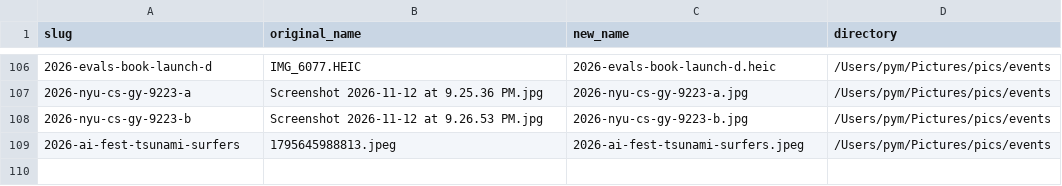
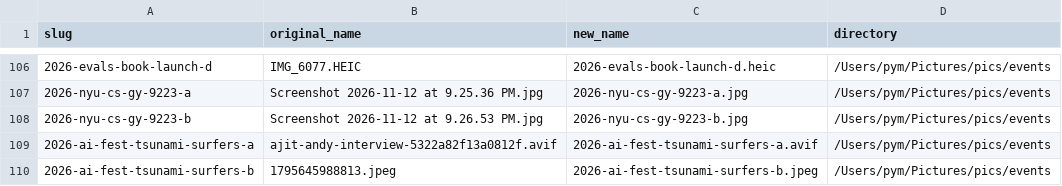
Before and after one commit to pymhq/pymhq.github.io, a TSV file: scripts/photo-source-names.tsv, drawn as a sheet; only a part is shown, gaps mark what is left out.

```diff
--- a/scripts/photo-source-names.tsv
+++ b/scripts/photo-source-names.tsv
@@ -108,2 +108,3 @@ slug	original_name	new_name	directory
 2026-nyu-cs-gy-9223-b	Screenshot 2026-11-12 at 9.26.53 PM.jpg	2026-nyu-cs-gy-9223-b.jpg	/Users/pym/Pictures/pics/events
-2026-ai-fest-tsunami-surfers	1795645988813.jpeg	2026-ai-fest-tsunami-surfers.jpeg	/Users/pym/Pictures/pics/events
+2026-ai-fest-tsunami-surfers-a	ajit-andy-interview-5322a82f13a0812f.avif	2026-ai-fest-tsunami-surfers-a.avif	/Users/pym/Pictures/pics/events
+2026-ai-fest-tsunami-surfers-b	1795645988813.jpeg	2026-ai-fest-tsunami-surfers-b.jpeg	/Users/pym/Pictures/pics/events
```
Also changed, not shown: 8 other files.
